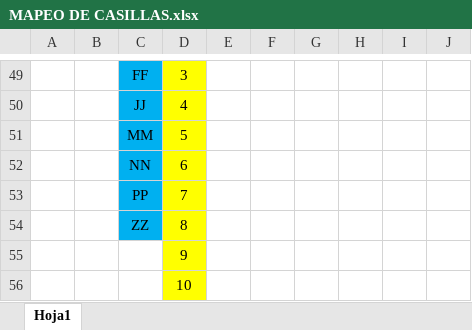
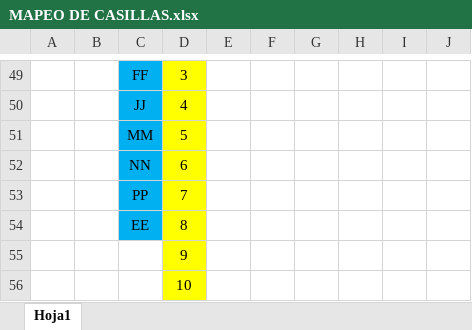
Before and after one commit to MAU143429/Datos-Party-CE-1103, an Excel workbook: Instrucciones/MAPEO DE CASILLAS.xlsx, sheet Hoja1, drawn as a sheet; only a part is shown, gaps mark what is left out; values as stored, in another font and other column widths than the file's, no borders; the diff covers the shown part only; the diff names each change by its address in the sheet, - before the commit and + after, or states it on an @@ line.

```diff
--- a/Instrucciones/MAPEO DE CASILLAS.xlsx (sheet Hoja1)
+++ b/Instrucciones/MAPEO DE CASILLAS.xlsx (sheet Hoja1)
-C54: ZZ
+C54: EE
```
Also changed, not shown: 22 edited cells, cell formats and merged cells elsewhere in this sheet.
